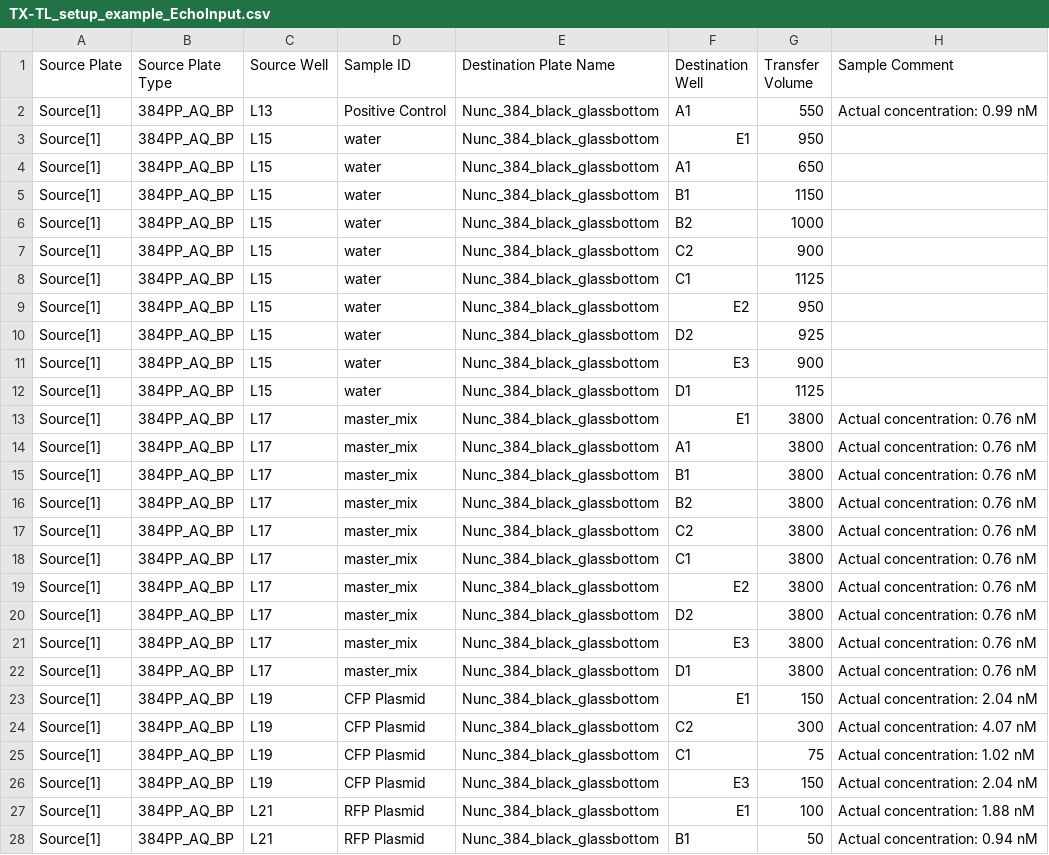
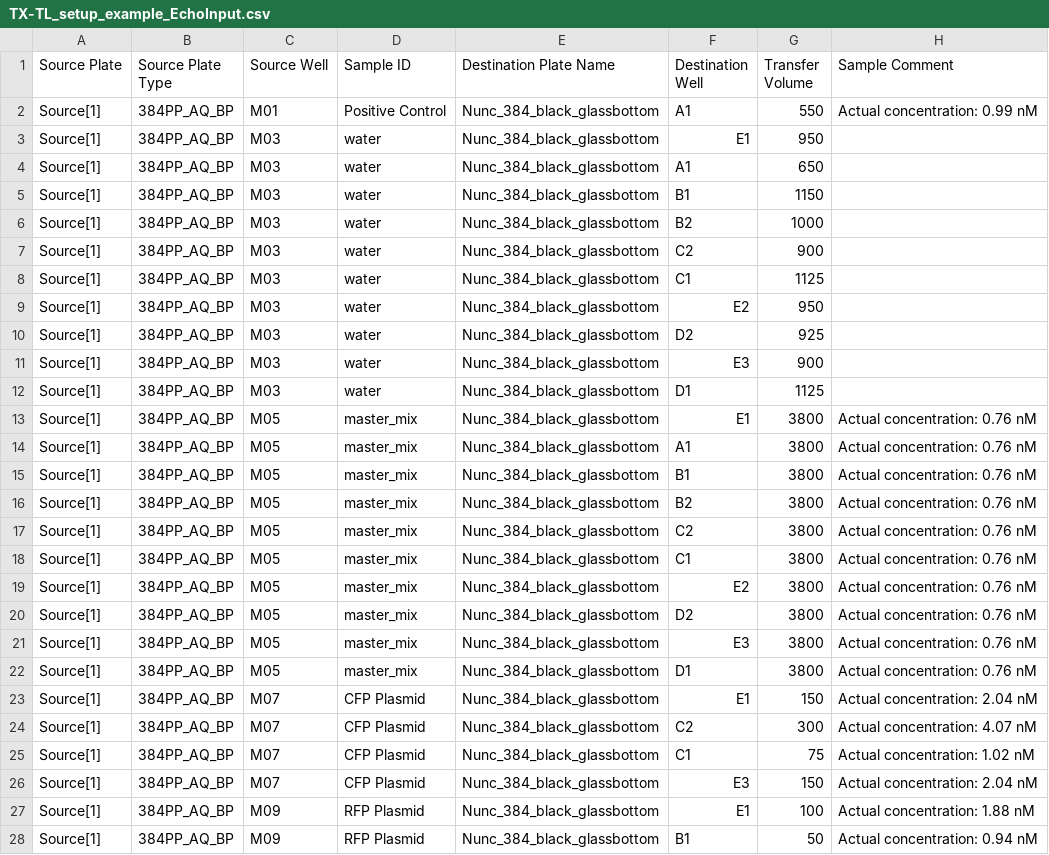
Before and after one commit to sclamons/murraylab_tools, a CSV file: examples/txtl_setup/outputs/TX-TL_setup_example_EchoInput.csv, drawn as a sheet; only a part is shown; the diff covers the shown part only.

```diff
--- a/examples/txtl_setup/outputs/TX-TL_setup_example_EchoInput.csv
+++ b/examples/txtl_setup/outputs/TX-TL_setup_example_EchoInput.csv
@@ -1,28 +1,28 @@
 Source Plate,Source Plate Type,Source Well,Sample ID,Destination Plate Name,Destination Well,Transfer Volume,Sample Comment
-Source[1],384PP_AQ_BP,L13,Positive Control,Nunc_384_black_glassbottom,A1,550,Actual concentration: 0.99 nM
-Source[1],384PP_AQ_BP,L15,water,Nunc_384_black_glassbottom,E1,950,
-Source[1],384PP_AQ_BP,L15,water,Nunc_384_black_glassbottom,A1,650,
-Source[1],384PP_AQ_BP,L15,water,Nunc_384_black_glassbottom,B1,1150,
-Source[1],384PP_AQ_BP,L15,water,Nunc_384_black_glassbottom,B2,1000,
-Source[1],384PP_AQ_BP,L15,water,Nunc_384_black_glassbottom,C2,900,
-Source[1],384PP_AQ_BP,L15,water,Nunc_384_black_glassbottom,C1,1125,
-Source[1],384PP_AQ_BP,L15,water,Nunc_384_black_glassbottom,E2,950,
-Source[1],384PP_AQ_BP,L15,water,Nunc_384_black_glassbottom,D2,925,
-Source[1],384PP_AQ_BP,L15,water,Nunc_384_black_glassbottom,E3,900,
-Source[1],384PP_AQ_BP,L15,water,Nunc_384_black_glassbottom,D1,1125,
-Source[1],384PP_AQ_BP,L17,master_mix,Nunc_384_black_glassbottom,E1,3800,Actual concentration: 0.76 nM
-Source[1],384PP_AQ_BP,L17,master_mix,Nunc_384_black_glassbottom,A1,3800,Actual concentration: 0.76 nM
-Source[1],384PP_AQ_BP,L17,master_mix,Nunc_384_black_glassbottom,B1,3800,Actual concentration: 0.76 nM
-Source[1],384PP_AQ_BP,L17,master_mix,Nunc_384_black_glassbottom,B2,3800,Actual concentration: 0.76 nM
-Source[1],384PP_AQ_BP,L17,master_mix,Nunc_384_black_glassbottom,C2,3800,Actual concentration: 0.76 nM
-Source[1],384PP_AQ_BP,L17,master_mix,Nunc_384_black_glassbottom,C1,3800,Actual concentration: 0.76 nM
-Source[1],384PP_AQ_BP,L17,master_mix,Nunc_384_black_glassbottom,E2,3800,Actual concentration: 0.76 nM
-Source[1],384PP_AQ_BP,L17,master_mix,Nunc_384_black_glassbottom,D2,3800,Actual concentration: 0.76 nM
-Source[1],384PP_AQ_BP,L17,master_mix,Nunc_384_black_glassbottom,E3,3800,Actual concentration: 0.76 nM
-Source[1],384PP_AQ_BP,L17,master_mix,Nunc_384_black_glassbottom,D1,3800,Actual concentration: 0.76 nM
-Source[1],384PP_AQ_BP,L19,CFP Plasmid,Nunc_384_black_glassbottom,E1,150,Actual concentration: 2.04 nM
-Source[1],384PP_AQ_BP,L19,CFP Plasmid,Nunc_384_black_glassbottom,C2,300,Actual concentration: 4.07 nM
-Source[1],384PP_AQ_BP,L19,CFP Plasmid,Nunc_384_black_glassbottom,C1,75,Actual concentration: 1.02 nM
-Source[1],384PP_AQ_BP,L19,CFP Plasmid,Nunc_384_black_glassbottom,E3,150,Actual concentration: 2.04 nM
-Source[1],384PP_AQ_BP,L21,RFP Plasmid,Nunc_384_black_glassbottom,E1,100,Actual concentration: 1.88 nM
-Source[1],384PP_AQ_BP,L21,RFP Plasmid,Nunc_384_black_glassbottom,B1,50,Actual concentration: 0.94 nM
+Source[1],384PP_AQ_BP,M01,Positive Control,Nunc_384_black_glassbottom,A1,550,Actual concentration: 0.99 nM
+Source[1],384PP_AQ_BP,M03,water,Nunc_384_black_glassbottom,E1,950,
+Source[1],384PP_AQ_BP,M03,water,Nunc_384_black_glassbottom,A1,650,
+Source[1],384PP_AQ_BP,M03,water,Nunc_384_black_glassbottom,B1,1150,
+Source[1],384PP_AQ_BP,M03,water,Nunc_384_black_glassbottom,B2,1000,
+Source[1],384PP_AQ_BP,M03,water,Nunc_384_black_glassbottom,C2,900,
+Source[1],384PP_AQ_BP,M03,water,Nunc_384_black_glassbottom,C1,1125,
+Source[1],384PP_AQ_BP,M03,water,Nunc_384_black_glassbottom,E2,950,
+Source[1],384PP_AQ_BP,M03,water,Nunc_384_black_glassbottom,D2,925,
+Source[1],384PP_AQ_BP,M03,water,Nunc_384_black_glassbottom,E3,900,
+Source[1],384PP_AQ_BP,M03,water,Nunc_384_black_glassbottom,D1,1125,
+Source[1],384PP_AQ_BP,M05,master_mix,Nunc_384_black_glassbottom,E1,3800,Actual concentration: 0.76 nM
+Source[1],384PP_AQ_BP,M05,master_mix,Nunc_384_black_glassbottom,A1,3800,Actual concentration: 0.76 nM
+Source[1],384PP_AQ_BP,M05,master_mix,Nunc_384_black_glassbottom,B1,3800,Actual concentration: 0.76 nM
+Source[1],384PP_AQ_BP,M05,master_mix,Nunc_384_black_glassbottom,B2,3800,Actual concentration: 0.76 nM
+Source[1],384PP_AQ_BP,M05,master_mix,Nunc_384_black_glassbottom,C2,3800,Actual concentration: 0.76 nM
+Source[1],384PP_AQ_BP,M05,master_mix,Nunc_384_black_glassbottom,C1,3800,Actual concentration: 0.76 nM
+Source[1],384PP_AQ_BP,M05,master_mix,Nunc_384_black_glassbottom,E2,3800,Actual concentration: 0.76 nM
+Source[1],384PP_AQ_BP,M05,master_mix,Nunc_384_black_glassbottom,D2,3800,Actual concentration: 0.76 nM
+Source[1],384PP_AQ_BP,M05,master_mix,Nunc_384_black_glassbottom,E3,3800,Actual concentration: 0.76 nM
+Source[1],384PP_AQ_BP,M05,master_mix,Nunc_384_black_glassbottom,D1,3800,Actual concentration: 0.76 nM
+Source[1],384PP_AQ_BP,M07,CFP Plasmid,Nunc_384_black_glassbottom,E1,150,Actual concentration: 2.04 nM
+Source[1],384PP_AQ_BP,M07,CFP Plasmid,Nunc_384_black_glassbottom,C2,300,Actual concentration: 4.07 nM
+Source[1],384PP_AQ_BP,M07,CFP Plasmid,Nunc_384_black_glassbottom,C1,75,Actual concentration: 1.02 nM
+Source[1],384PP_AQ_BP,M07,CFP Plasmid,Nunc_384_black_glassbottom,E3,150,Actual concentration: 2.04 nM
+Source[1],384PP_AQ_BP,M09,RFP Plasmid,Nunc_384_black_glassbottom,E1,100,Actual concentration: 1.88 nM
+Source[1],384PP_AQ_BP,M09,RFP Plasmid,Nunc_384_black_glassbottom,B1,50,Actual concentration: 0.94 nM
```
Also changed, not shown: 6 edited cells elsewhere in this file, examples/2D_dilution_series/outputs/dilution_setup_example_EchoInput.csv, 6 other files.
